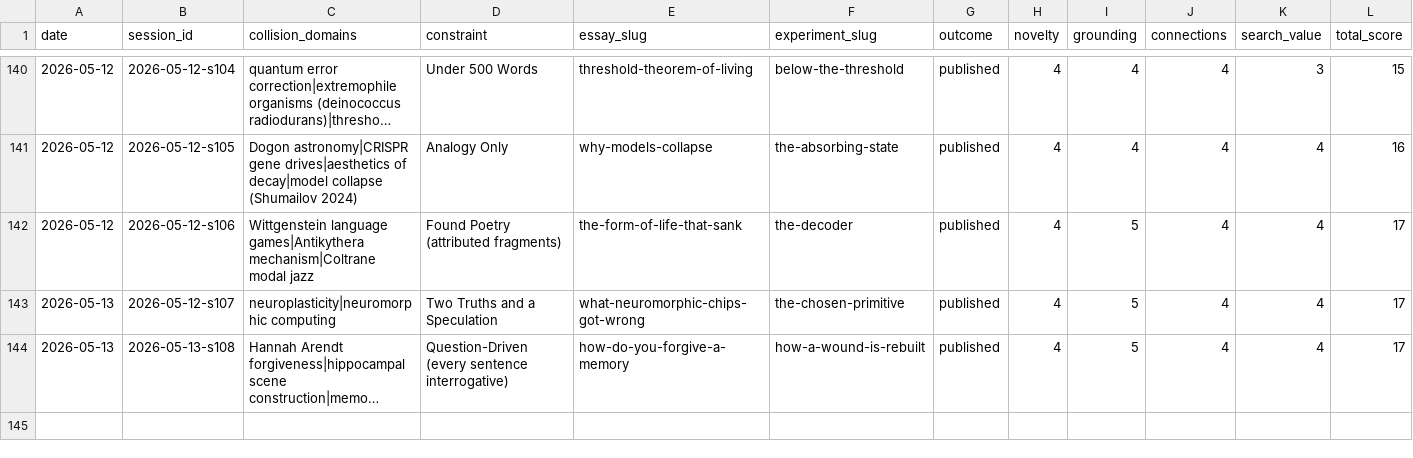
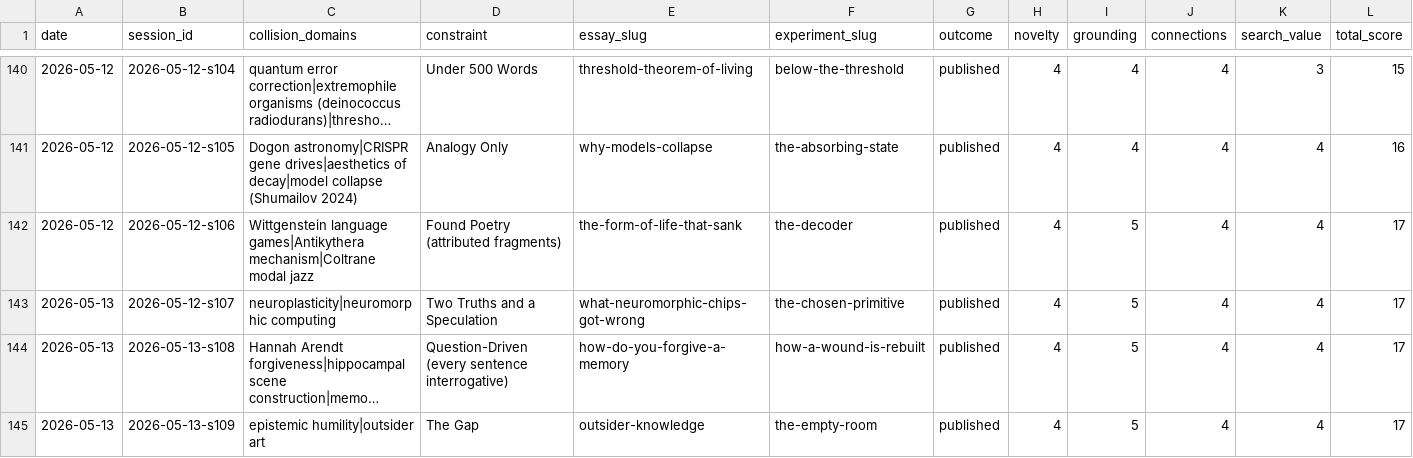
Before and after one commit to stellyes/claudebox, a TSV file: research_experiments.tsv, drawn as a sheet; only a part is shown, gaps mark what is left out; long unchanged cells end in …; rows hold the shown columns only; the diff names each change by its address in the sheet, - before the commit and + after, or states it on an @@ line.

```diff
--- a/research_experiments.tsv
+++ b/research_experiments.tsv
+row 145: 2026-05-13 | 2026-05-13-s109 | epistemic humility|outsider art | The Gap | outsider-knowledge | the-empty-room | published | 4 | 5 | 4 | 4 | 17
```
Also changed, not shown: 23 other files.
